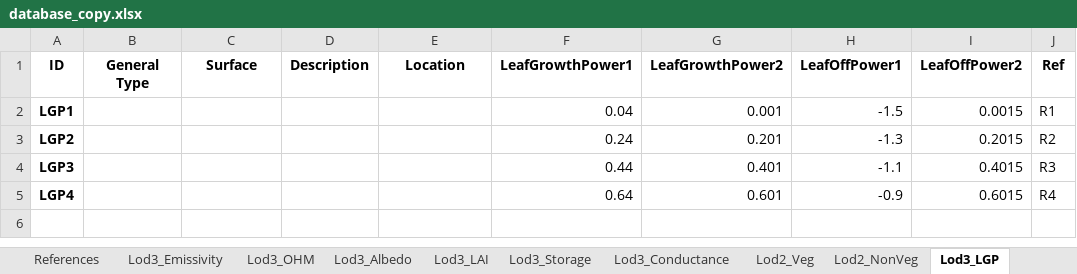
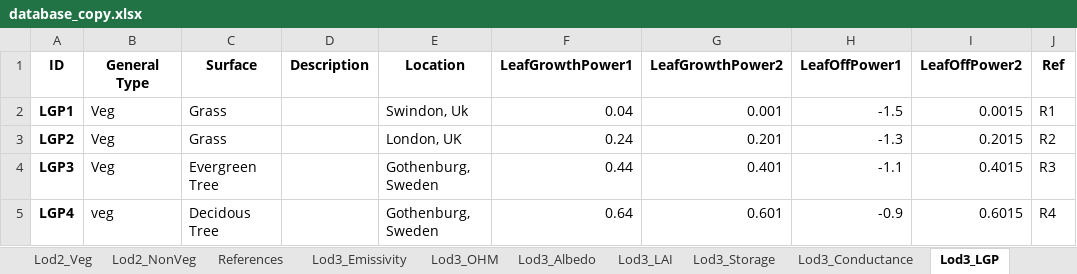
Before and after one commit to gusbacos/SUEWS-Database-manager, an Excel workbook: database_copy.xlsx, sheet Lod3_LGP, drawn as a sheet; values as stored, in another font and other column widths than the file's, no borders; the diff names each change by its address in the sheet, - before the commit and + after, or states it on an @@ line.

```diff
--- a/database_copy.xlsx (sheet Lod3_LGP)
+++ b/database_copy.xlsx (sheet Lod3_LGP)
@@ sheet tab order changed: Lod2_Veg | Lod2_NonVeg | References | Lod3_Emissivity | Lod3_OHM | Lod3_Albedo | Lod3_LAI | Lod3_Storage | Lod3_Conductance | Lod3_LGP @@
-B2:B4 (General Type): (empty)
+B2:B4 (General Type): Veg
-C2:C3 (Surface): (empty)
+C2:C3 (Surface): Grass
-E2 (Location): (empty)
+E2 (Location): Swindon, Uk
-E3 (Location): (empty)
+E3 (Location): London, UK
-C4 (Surface): (empty)
+C4 (Surface): Evergreen Tree
-E4:E5 (Location): (empty)
+E4:E5 (Location): Gothenburg, Sweden
-B5 (General Type): (empty)
+B5 (General Type): veg
-C5 (Surface): (empty)
+C5 (Surface): Decidous Tree
```
Also changed, not shown: sheet Lod3_Albedo, sheet Lod1_Types, sheet Lod2_NonVeg, sheet Lod3_LAI, sheet Lod3_Emissivity, sheet Lod3_Drainage, 1 more sheet, 6 other files.
